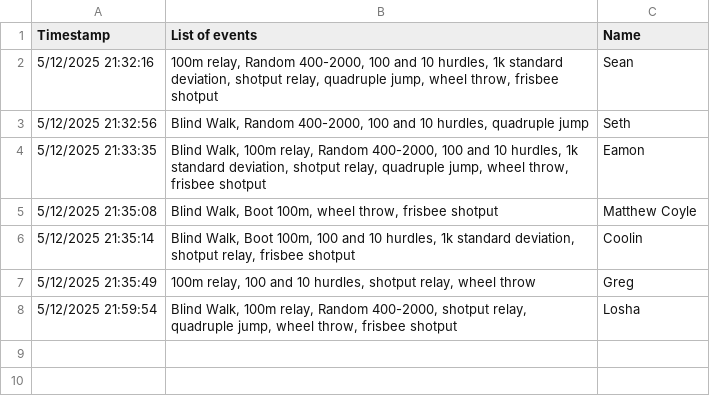
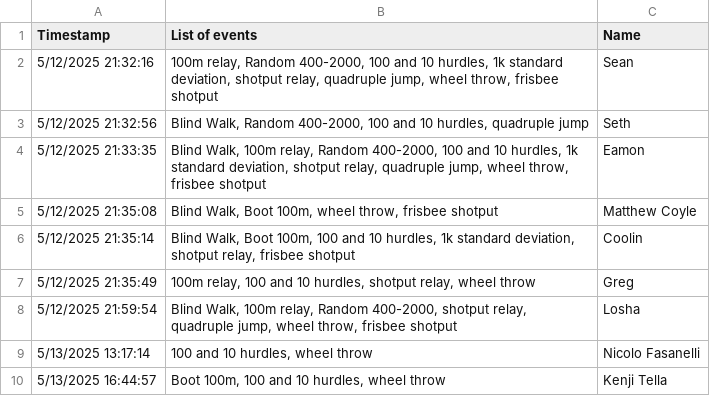
Before and after one commit to thetazero/ocean-tendie, a CSV file: source.csv, drawn as a sheet; the diff names each change by its address in the sheet, - before the commit and + after, or states it on an @@ line.

```diff
--- a/source.csv
+++ b/source.csv
+row 9: 5/13/2025 13:17:14 | 100 and 10 hurdles, wheel throw | Nicolo Fasanelli
+row 10: 5/13/2025 16:44:57 | Boot 100m, 100 and 10 hurdles, wheel throw | Kenji Tella
```
Also changed, not shown: 3 other files.
